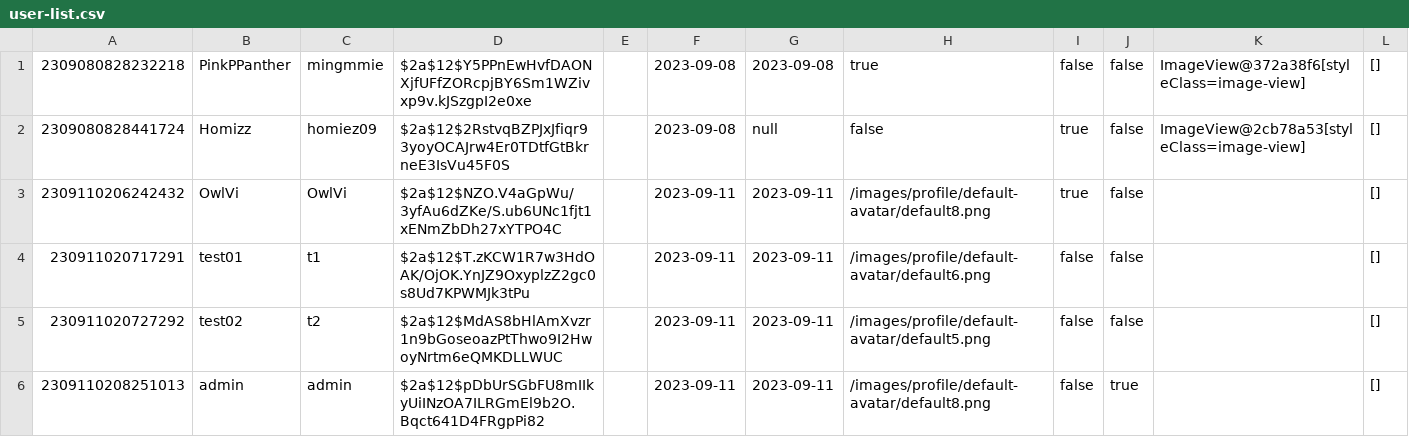
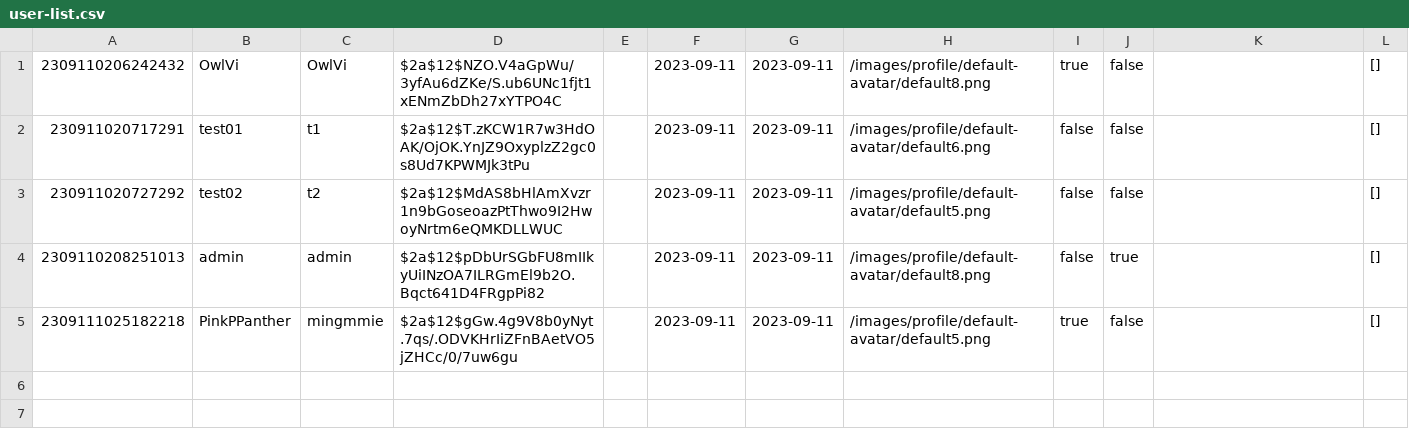
Before and after one commit to Homiez09/plasom-reunion, a CSV file: data/user-list.csv, drawn as a sheet; removed rows and columns are numbered as before the commit, all else as after; the diff names each change by its address in the sheet, - before the commit and + after, or states it on an @@ line.

```diff
--- a/data/user-list.csv
+++ b/data/user-list.csv
-row 1: 2309080828232218 | PinkPPanther | mingmmie | $2a$12$Y5PPnEwHvfDAONXjfUFfZORcpjBY6Sm1WZivxp9v.kJSzgpI2e0xe |  | 2023-09-08 | 2023-09-08 | true | false | false | ImageView@372a38f6[styleClass=image-view] | []
-row 2: 2309080828441724 | Homizz | homiez09 | $2a$12$2RstvqBZPJxJfiqr93yoyOCAJrw4Er0TDtfGtBkrneE3IsVu45F0S |  | 2023-09-08 | null | false | true | false | ImageView@2cb78a53[styleClass=image-view] | []
+row 5: 2309111025182218 | PinkPPanther | mingmmie | $2a$12$gGw.4g9V8b0yNyt.7qs/.ODVKHrIiZFnBAetVO5jZHCc/0/7uw6gu |  | 2023-09-11 | 2023-09-11 | /images/profile/default-avatar/default5.png | true | false |  | []
```
Also changed, not shown: 3 other files.
